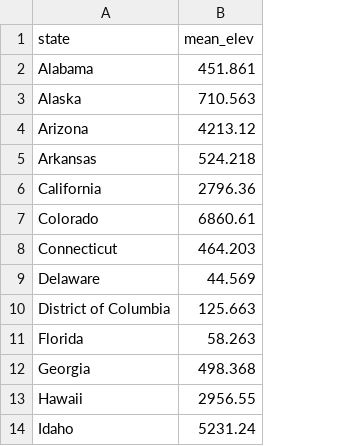
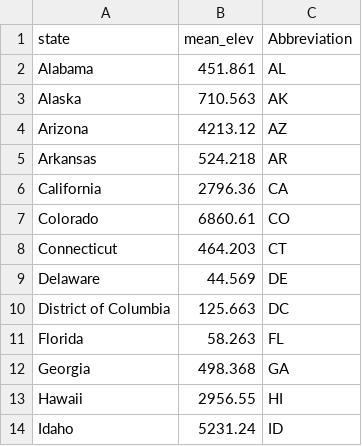
Before and after one commit to blakelucas/STT3850-Group-Project, a CSV file: state_elev.csv, drawn as a sheet; only a part is shown; the diff names each change by its address in the sheet, - before the commit and + after, or states it on an @@ line.

Commit message:
Update state_elev.csv

```diff
--- a/state_elev.csv
+++ b/state_elev.csv
+column C (Abbreviation), rows 2-14: AL | AK | AZ | AR | CA | CO | CT | DE | DC | FL | GA | HI | ID
```
